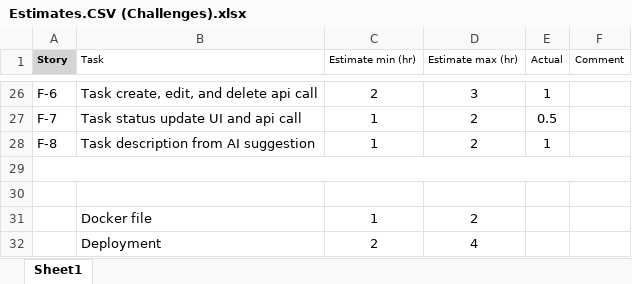
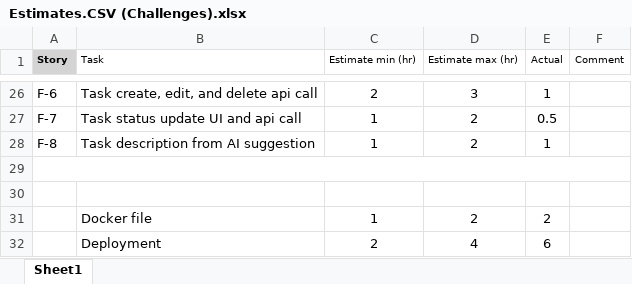
Before and after one commit to SheheryarGhaznavi/sprint-sync-challenge, an Excel workbook: Estimates.CSV (Challenges).xlsx, sheet Sheet1, drawn as a sheet; only a part is shown, gaps mark what is left out; values as stored, in another font and other column widths than the file's, no borders; the diff names each change by its address in the sheet, - before the commit and + after, or states it on an @@ line.

Commit message:
estimated file updated

```diff
--- a/Estimates.CSV (Challenges).xlsx (sheet Sheet1)
+++ b/Estimates.CSV (Challenges).xlsx (sheet Sheet1)
-E31 (Actual): (empty)
+E31 (Actual): 2
-E32 (Actual): (empty)
+E32 (Actual): 6
```
